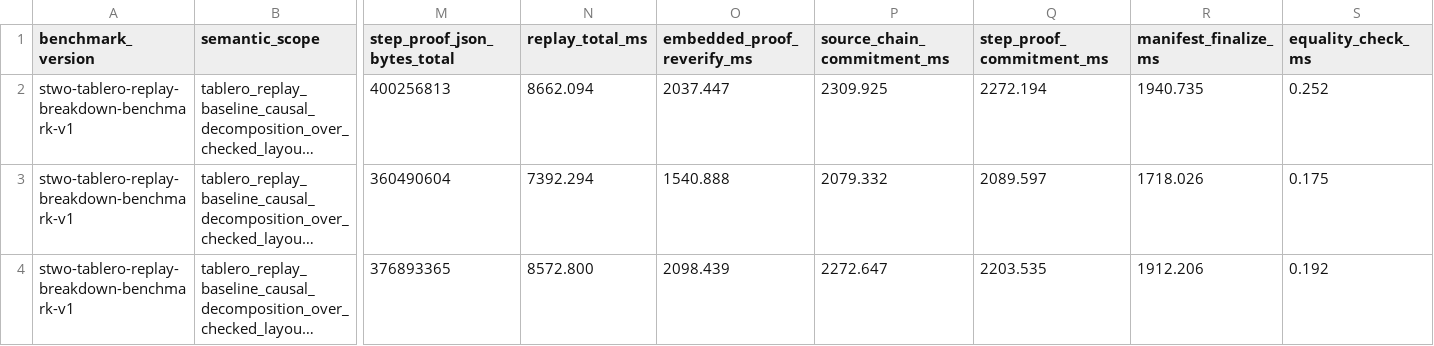
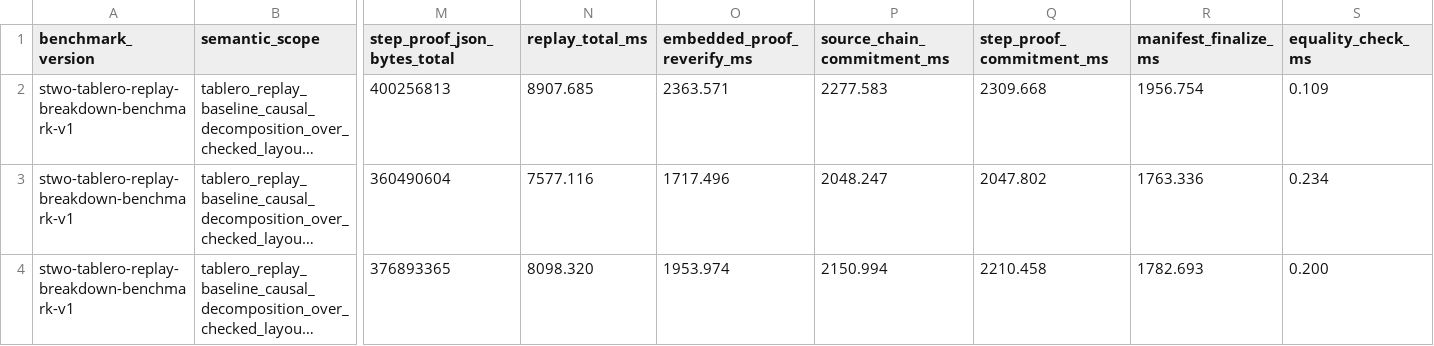
Before and after one commit to omarespejel/llm-provable-computer, a TSV file: docs/engineering/evidence/phase44d-carry-aware-experimental-replay-baseline-breakdown-2026-04.tsv, drawn as a sheet; only a part is shown, gaps mark what is left out; long unchanged cells end in …; the diff names each change by its address in the sheet, - before the commit and + after, or states it on an @@ line.

```diff
--- a/docs/engineering/evidence/phase44d-carry-aware-experimental-replay-baseline-breakdown-2026-04.tsv
+++ b/docs/engineering/evidence/phase44d-carry-aware-experimental-replay-baseline-breakdown-2026-04.tsv
-N2 (replay_total_ms): 8662.094
+N2 (replay_total_ms): 8907.685
-O2 (embedded_proof_reverify_ms): 2037.447
+O2 (embedded_proof_reverify_ms): 2363.571
-P2 (source_chain_commitment_ms): 2309.925
+P2 (source_chain_commitment_ms): 2277.583
-Q2 (step_proof_commitment_ms): 2272.194
+Q2 (step_proof_commitment_ms): 2309.668
-R2 (manifest_finalize_ms): 1940.735
+R2 (manifest_finalize_ms): 1956.754
-S2 (equality_check_ms): 0.252
+S2 (equality_check_ms): 0.109
-N3 (replay_total_ms): 7392.294
+N3 (replay_total_ms): 7577.116
-O3 (embedded_proof_reverify_ms): 1540.888
+O3 (embedded_proof_reverify_ms): 1717.496
-P3 (source_chain_commitment_ms): 2079.332
+P3 (source_chain_commitment_ms): 2048.247
-Q3 (step_proof_commitment_ms): 2089.597
+Q3 (step_proof_commitment_ms): 2047.802
-R3 (manifest_finalize_ms): 1718.026
+R3 (manifest_finalize_ms): 1763.336
-S3 (equality_check_ms): 0.175
+S3 (equality_check_ms): 0.234
-N4 (replay_total_ms): 8572.800
+N4 (replay_total_ms): 8098.320
-O4 (embedded_proof_reverify_ms): 2098.439
+O4 (embedded_proof_reverify_ms): 1953.974
-P4 (source_chain_commitment_ms): 2272.647
+P4 (source_chain_commitment_ms): 2150.994
-Q4 (step_proof_commitment_ms): 2203.535
+Q4 (step_proof_commitment_ms): 2210.458
-R4 (manifest_finalize_ms): 1912.206
+R4 (manifest_finalize_ms): 1782.693
-S4 (equality_check_ms): 0.192
+S4 (equality_check_ms): 0.200
```
Also changed, not shown: docs/paper/evidence/tablero-replay-baseline-breakdown-2026-04.tsv, 7 other files.
